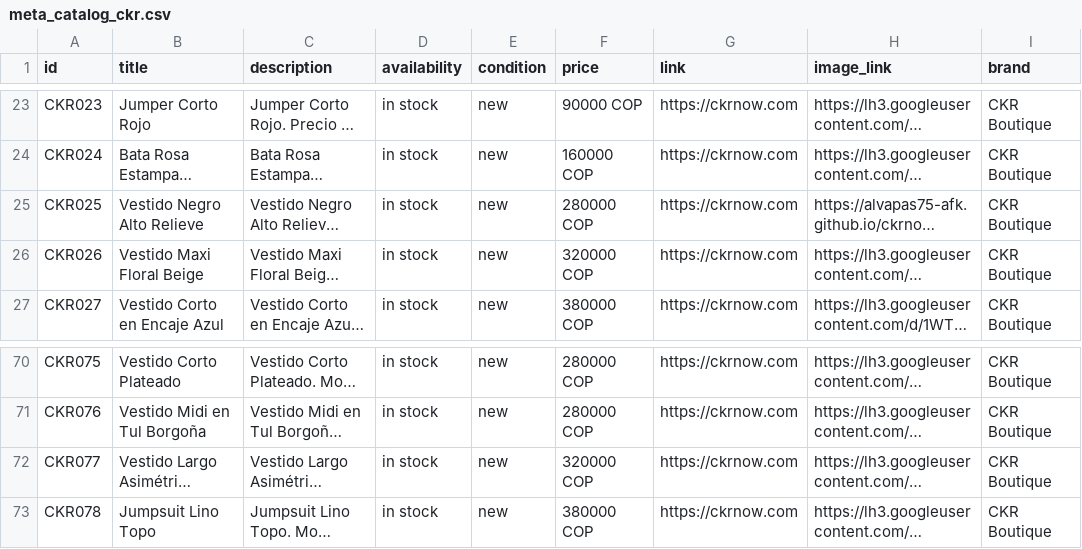
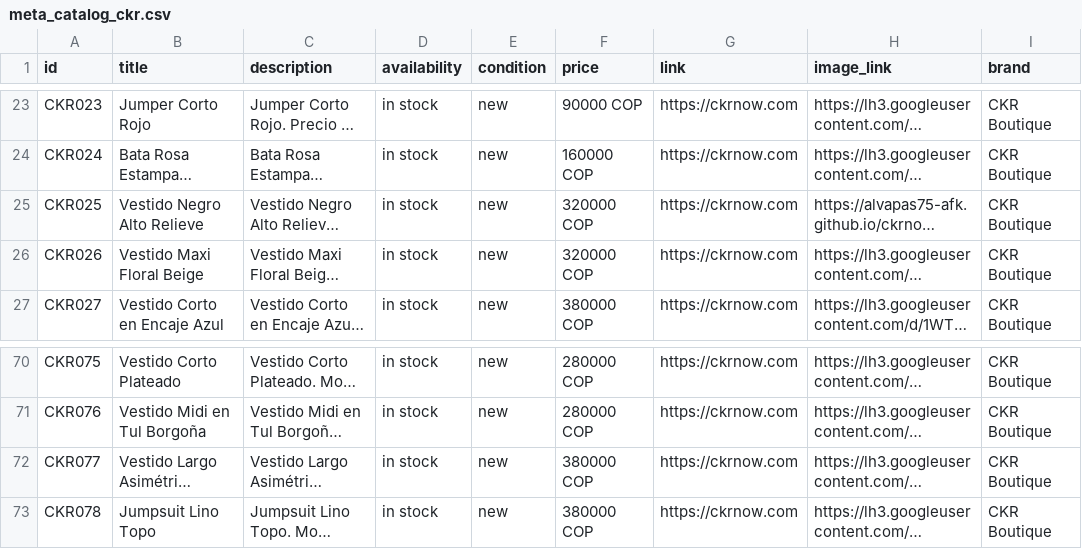
Before and after one commit to alvapas75-afk/ckrnow-website, a CSV file: meta_catalog_ckr.csv, drawn as a sheet; only a part is shown, gaps mark what is left out; long unchanged cells end in …; the diff names each change by its address in the sheet, - before the commit and + after, or states it on an @@ line.

```diff
--- a/meta_catalog_ckr.csv
+++ b/meta_catalog_ckr.csv
-F25 (price): 280000 COP
+F25 (price): 320000 COP
-F72 (price): 320000 COP
+F72 (price): 380000 COP
```
Also changed, not shown: 2 other files.
